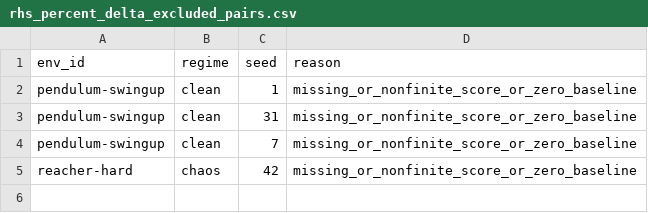
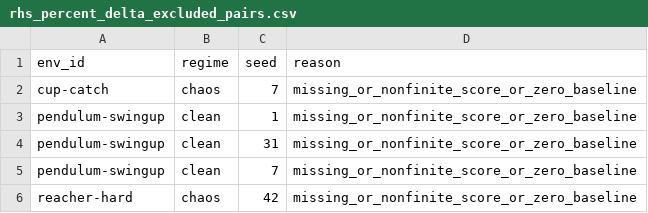
Before and after one commit to gguiomar/tdmpc2-jax, a CSV file: runs/results/corl_compact_v3/tables/rhs_percent_delta_excluded_pairs.csv, drawn as a sheet; the diff names each change by its address in the sheet, - before the commit and + after, or states it on an @@ line.

```diff
--- a/runs/results/corl_compact_v3/tables/rhs_percent_delta_excluded_pairs.csv
+++ b/runs/results/corl_compact_v3/tables/rhs_percent_delta_excluded_pairs.csv
+row 2: cup-catch | chaos | 7 | missing_or_nonfinite_score_or_zero_baseline
```
Also changed, not shown: runs/results/corl_compact_v3/tables/compute_runtime.csv, runs/results/corl_compact_v3/tables/main_auc_scores.csv, 11 other files.
